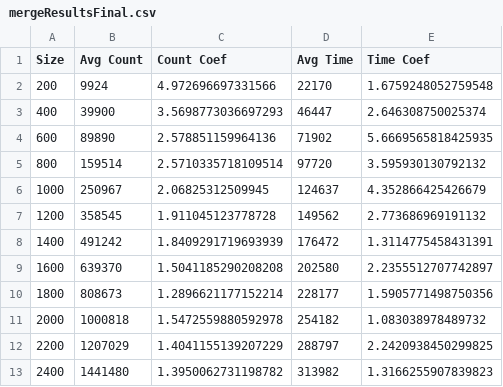
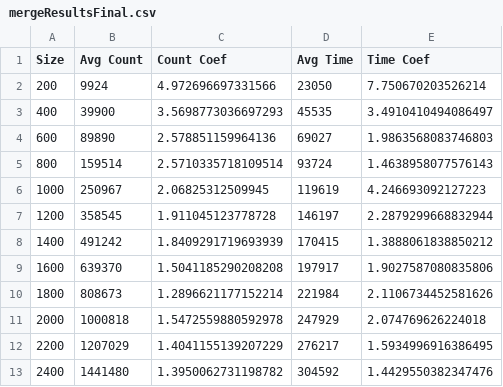
Before and after one commit to David-K448/p1cmsc451, a CSV file: src/p2output/mergeResultsFinal.csv, drawn as a sheet.

```diff
--- a/src/p2output/mergeResultsFinal.csv
+++ b/src/p2output/mergeResultsFinal.csv
@@ -1,13 +1,13 @@
 Size,Avg Count,Count Coef,Avg Time,Time Coef
-200,9924,4.972696697331566,22170,1.6759248052759548
-400,39900,3.5698773036697293,46447,2.646308750025374
-600,89890,2.578851159964136,71902,5.6669565818425935
-800,159514,2.5710335718109514,97720,3.595930130792132
-1000,250967,2.06825312509945,124637,4.352866425426679
-1200,358545,1.911045123778728,149562,2.773686969191132
-1400,491242,1.8409291719693939,176472,1.3114775458431391
-1600,639370,1.5041185290208208,202580,2.2355512707742897
-1800,808673,1.2896621177152214,228177,1.5905771498750356
-2000,1000818,1.5472559880592978,254182,1.083038978489732
-2200,1207029,1.4041155139207229,288797,2.2420938450299825
-2400,1441480,1.3950062731198782,313982,1.3166255907839823
+200,9924,4.972696697331566,23050,7.750670203526214
+400,39900,3.5698773036697293,45535,3.4910410494086497
+600,89890,2.578851159964136,69027,1.9863568083746803
+800,159514,2.5710335718109514,93724,1.4638958077576143
+1000,250967,2.06825312509945,119619,4.246693092127223
+1200,358545,1.911045123778728,146197,2.2879299668832944
+1400,491242,1.8409291719693939,170415,1.3888061838850212
+1600,639370,1.5041185290208208,197917,1.9027587080835806
+1800,808673,1.2896621177152214,221984,2.1106734452581626
+2000,1000818,1.5472559880592978,247929,2.074769626224018
+2200,1207029,1.4041155139207229,276217,1.5934996916386495
+2400,1441480,1.3950062731198782,304592,1.4429550382347476
```
Also changed, not shown: bin/p2output/selectionResultsFinal.csv, 9 other files.
